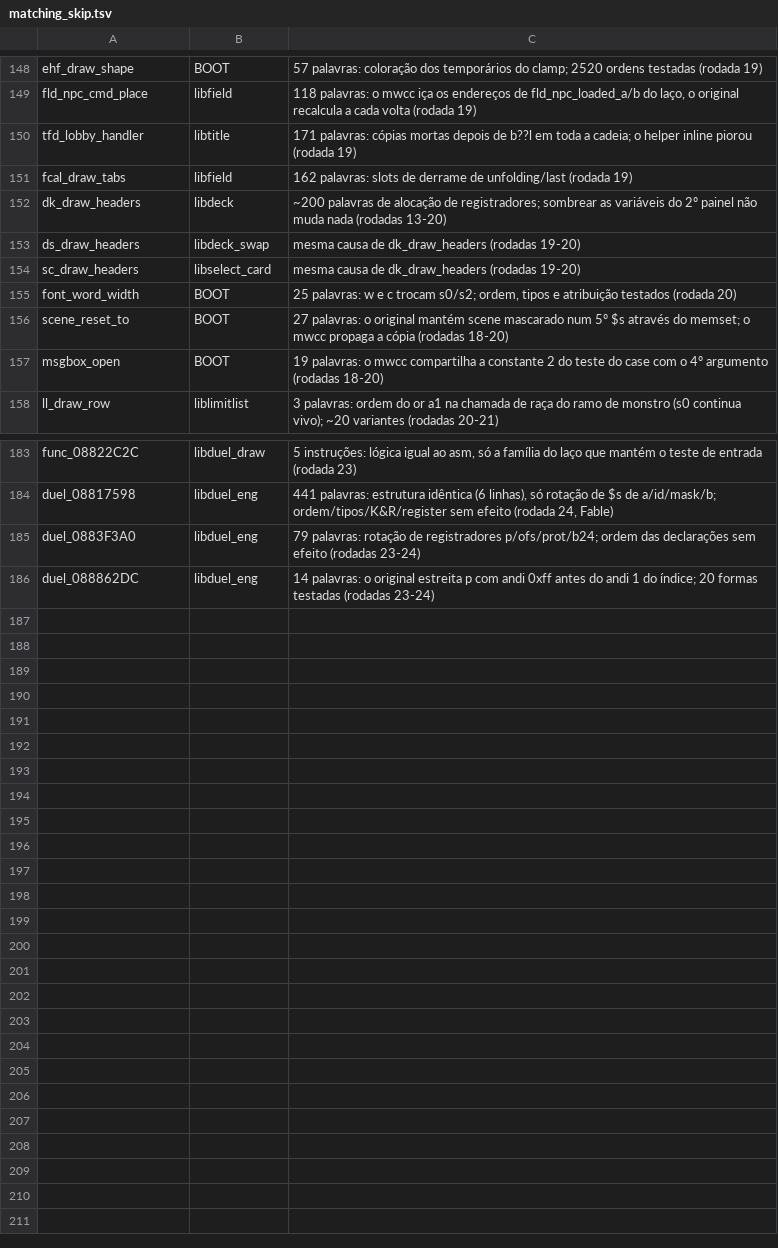
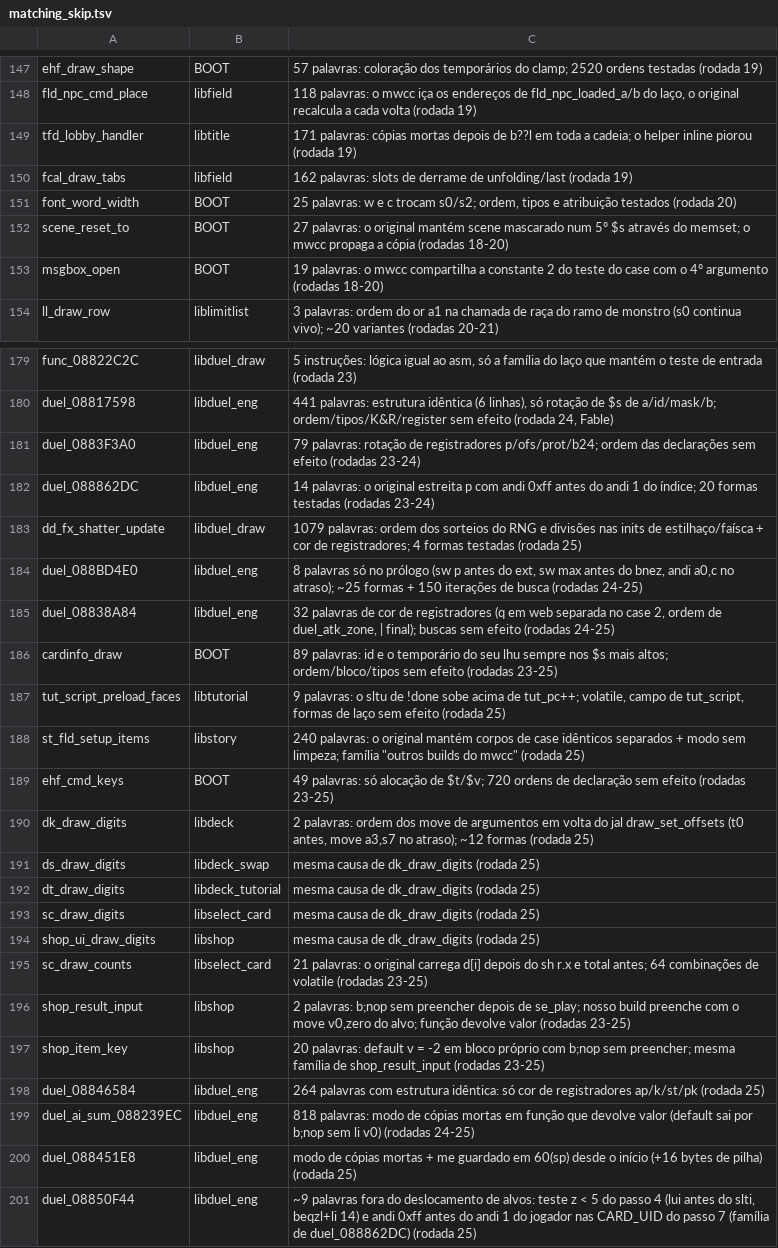
Before and after one commit to thiago-cipitelli/tagforce-decomp, a TSV file: docs/matching_skip.tsv, drawn as a sheet; only a part is shown, gaps mark what is left out; removed rows and columns are numbered as before the commit, all else as after; the diff covers the shown part only; the diff names each change by its address in the sheet, - before the commit and + after, or states it on an @@ line.

```diff
--- a/docs/matching_skip.tsv
+++ b/docs/matching_skip.tsv
-row 152: dk_draw_headers | libdeck | ~200 palavras de alocação de registradores; sombrear as variáveis do 2º painel não muda nada (rodadas 13-20)
-row 153: ds_draw_headers | libdeck_swap | mesma causa de dk_draw_headers (rodadas 19-20)
-row 154: sc_draw_headers | libselect_card | mesma causa de dk_draw_headers (rodadas 19-20)
+row 183: dd_fx_shatter_update | libduel_draw | 1079 palavras: ordem dos sorteios do RNG e divisões nas inits de estilhaço/faísca + cor de registradores; 4 formas testadas (rodada 25)
+row 184: duel_088BD4E0 | libduel_eng | 8 palavras só no prólogo (sw p antes do ext, sw max antes do bnez, andi a0,c no atraso); ~25 formas + 150 iterações de busca (rodadas 24-25)
+row 185: duel_08838A84 | libduel_eng | 32 palavras de cor de registradores (q em web separada no case 2, ordem de duel_atk_zone, | final); buscas sem efeito (rodadas 24-25)
+row 186: cardinfo_draw | BOOT | 89 palavras: id e o temporário do seu lhu sempre nos $s mais altos; ordem/bloco/tipos sem efeito (rodadas 23-25)
+row 187: tut_script_preload_faces | libtutorial | 9 palavras: o sltu de !done sobe acima de tut_pc++; volatile, campo de tut_script, formas de laço sem efeito (rodada 25)
+row 188: st_fld_setup_items | libstory | 240 palavras: o original mantém corpos de case idênticos separados + modo sem limpeza; família "outros builds do mwcc" (rodada 25)
+row 189: ehf_cmd_keys | BOOT | 49 palavras: só alocação de $t/$v; 720 ordens de declaração sem efeito (rodadas 23-25)
+row 190: dk_draw_digits | libdeck | 2 palavras: ordem dos move de argumentos em volta do jal draw_set_offsets (t0 antes, move a3,s7 no atraso); ~12 formas (rodada 25)
+row 191: ds_draw_digits | libdeck_swap | mesma causa de dk_draw_digits (rodada 25)
+row 192: dt_draw_digits | libdeck_tutorial | mesma causa de dk_draw_digits (rodada 25)
+row 193: sc_draw_digits | libselect_card | mesma causa de dk_draw_digits (rodada 25)
+row 194: shop_ui_draw_digits | libshop | mesma causa de dk_draw_digits (rodada 25)
+row 195: sc_draw_counts | libselect_card | 21 palavras: o original carrega d[i] depois do sh r.x e total antes; 64 combinações de volatile (rodadas 23-25)
+row 196: shop_result_input | libshop | 2 palavras: b;nop sem preencher depois de se_play; nosso build preenche com o move v0,zero do alvo; função devolve valor (rodadas 23-25)
+row 197: shop_item_key | libshop | 20 palavras: default v = -2 em bloco próprio com b;nop sem preencher; mesma família de shop_result_input (rodadas 23-25)
+row 198: duel_08846584 | libduel_eng | 264 palavras com estrutura idêntica: só cor de registradores ap/k/st/pk (rodada 25)
+row 199: duel_ai_sum_088239EC | libduel_eng | 818 palavras: modo de cópias mortas em função que devolve valor (default sai por b;nop sem li v0) (rodadas 24-25)
+row 200: duel_088451E8 | libduel_eng | modo de cópias mortas + me guardado em 60(sp) desde o início (+16 bytes de pilha) (rodada 25)
+row 201: duel_08850F44 | libduel_eng | ~9 palavras fora do deslocamento de alvos: teste z < 5 do passo 4 (lui antes do slti, beqzl+li 14) e andi 0xff antes do andi 1 do jogador nas CARD_UID do passo 7 (família de duel_088862DC) (rodada 25)
```
Also changed, not shown: 1 removed row elsewhere in this file, docs/matching_queue.tsv, 2 other files.
